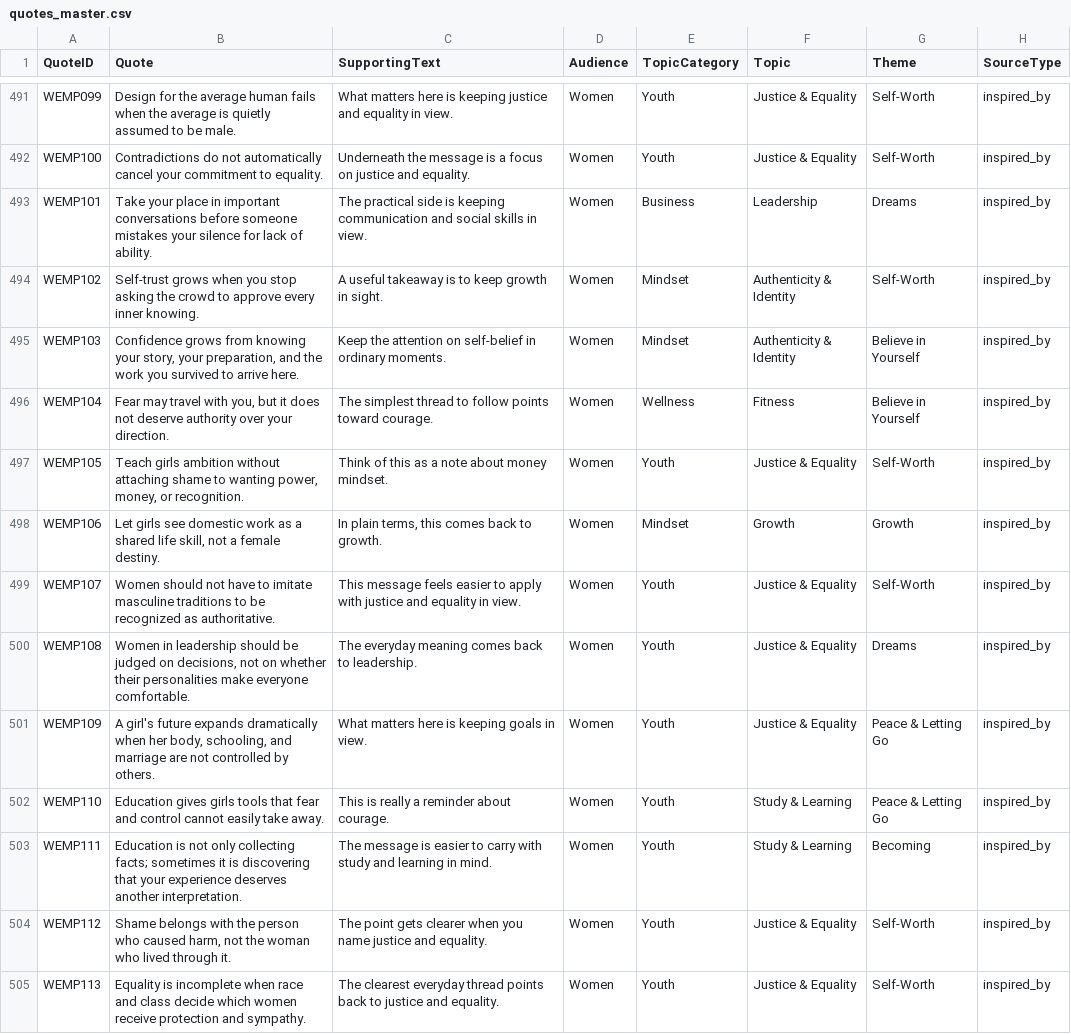
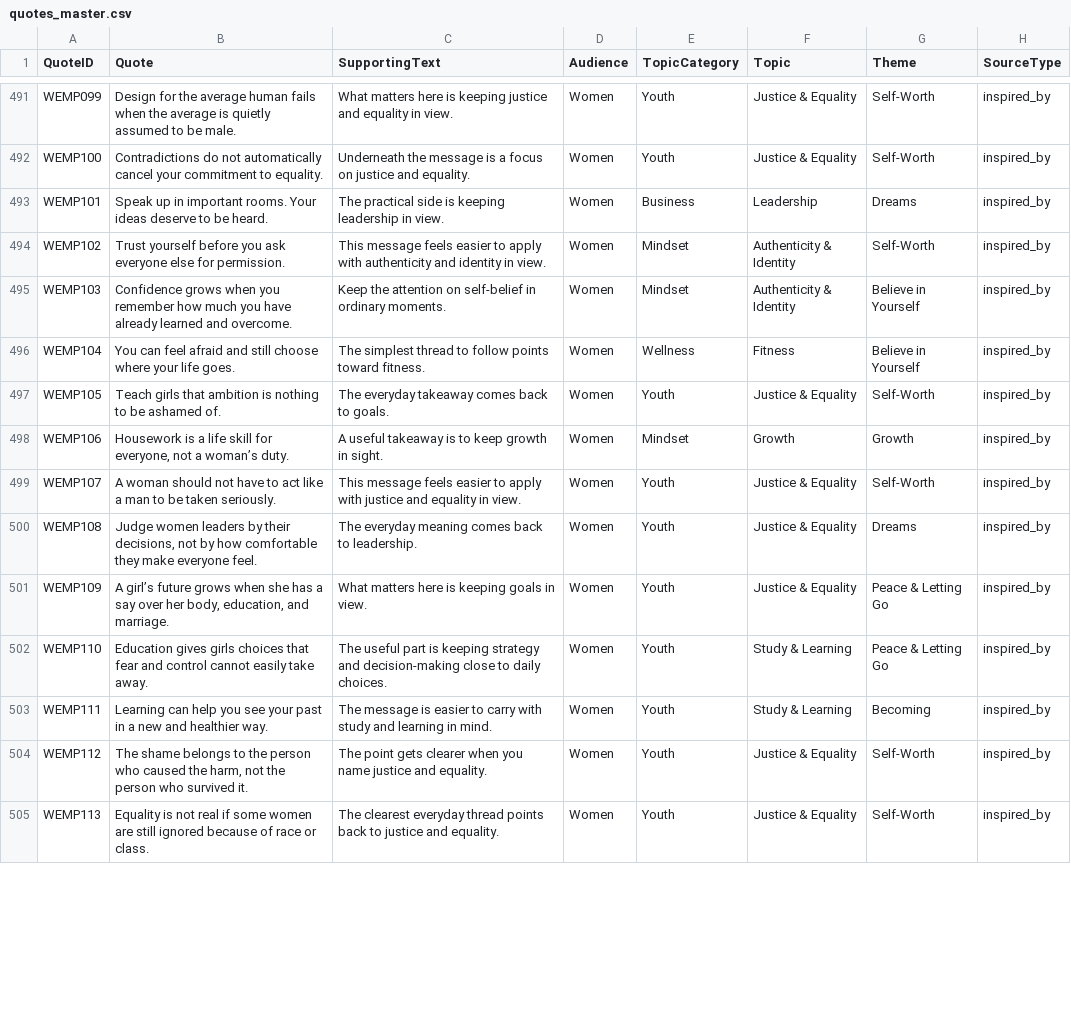
Before and after one commit to tkanchi/talksnwalks-agent, a CSV file: data/quotes_master.csv, drawn as a sheet; only a part is shown, gaps mark what is left out; the diff covers the shown part only; the diff names each change by its address in the sheet, - before the commit and + after, or states it on an @@ line.

```diff
--- a/data/quotes_master.csv
+++ b/data/quotes_master.csv
-B493 (Quote): Take your place in important conversations before someone mistakes your silence for lack of ability.
+B493 (Quote): Speak up in important rooms. Your ideas deserve to be heard.
-C493 (SupportingText): …is keeping communication and social skills in view.
+C493 (SupportingText): …is keeping leadership in view.
-B494 (Quote): Self-trust grows when you stop asking the crowd to approve every inner knowing.
+B494 (Quote): Trust yourself before you ask everyone else for permission.
-C494 (SupportingText): A useful takeaway is to keep growth in sight.
+C494 (SupportingText): This message feels easier to apply with authenticity and identity in view.
-B495 (Quote): Confidence grows from knowing your story, your preparation, and the work you survived to arrive here.
+B495 (Quote): Confidence grows when you remember how much you have already learned and overcome.
-B496 (Quote): Fear may travel with you, but it does not deserve authority over your direction.
+B496 (Quote): You can feel afraid and still choose where your life goes.
-C496 (SupportingText): …points toward courage.
+C496 (SupportingText): …points toward fitness.
-B497 (Quote): Teach girls ambition without attaching shame to wanting power, money, or recognition.
+B497 (Quote): Teach girls that ambition is nothing to be ashamed of.
-C497 (SupportingText): Think of this as a note about money mindset.
+C497 (SupportingText): The everyday takeaway comes back to goals.
-B498 (Quote): Let girls see domestic work as a shared life skill, not a female destiny.
+B498 (Quote): Housework is a life skill for everyone, not a woman’s duty.
-C498 (SupportingText): In plain terms, this comes back to growth.
+C498 (SupportingText): A useful takeaway is to keep growth in sight.
-B499 (Quote): Women should not have to imitate masculine traditions to be recognized as authoritative.
+B499 (Quote): A woman should not have to act like a man to be taken seriously.
-B500 (Quote): Women in leadership should be judged on decisions, not on whether their personalities make everyone comfortable.
+B500 (Quote): Judge women leaders by their decisions, not by how comfortable they make everyone feel.
-B501 (Quote): A girl's future expands dramatically when her body, schooling, and marriage are not controlled by others.
+B501 (Quote): A girl’s future grows when she has a say over her body, education, and marriage.
-B502 (Quote): …gives girls tools that fear…
+B502 (Quote): …gives girls choices that fear…
-C502 (SupportingText): This is really a reminder about courage.
+C502 (SupportingText): The useful part is keeping strategy and decision-making close to daily choices.
-B503 (Quote): Education is not only collecting facts; sometimes it is discovering that your experience deserves another interpretation.
+B503 (Quote): Learning can help you see your past in a new and healthier way.
-B504 (Quote): Shame belongs with the person who caused harm, not the woman who lived through it.
+B504 (Quote): The shame belongs to the person who caused the harm, not the person who survived it.
-B505 (Quote): Equality is incomplete when race and class decide which women receive protection and sympathy.
+B505 (Quote): Equality is not real if some women are still ignored because of race or class.
```
Also changed, not shown: 140 edited cells elsewhere in this file, data/quotes_master_attention.csv, data/quotes_master_clean.csv, 1 other file.
